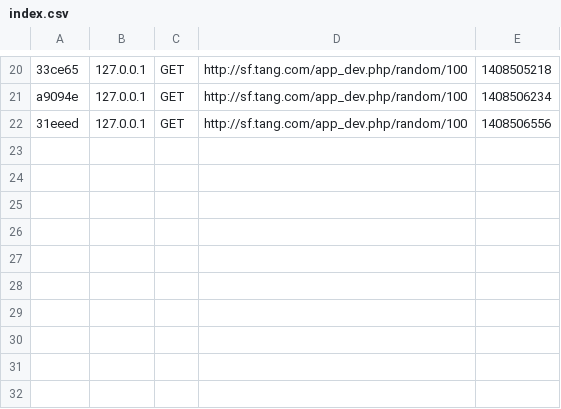
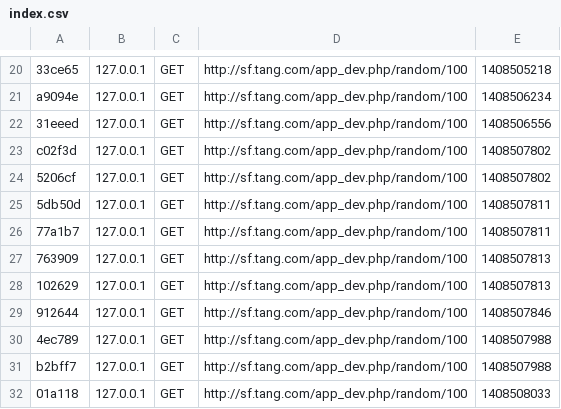
Before and after one commit to tzjcraft/symfony2.3, a CSV file: app/cache/dev/profiler/index.csv, drawn as a sheet; only a part is shown, gaps mark what is left out.

```diff
--- a/app/cache/dev/profiler/index.csv
+++ b/app/cache/dev/profiler/index.csv
@@ -22 +22,11 @@ a9094e,127.0.0.1,GET,http://sf.tang.com/app_dev.php/random/100,1408506234,
 31eeed,127.0.0.1,GET,http://sf.tang.com/app_dev.php/random/100,1408506556,
+c02f3d,127.0.0.1,GET,http://sf.tang.com/app_dev.php/random/100,1408507802,
+5206cf,127.0.0.1,GET,http://sf.tang.com/app_dev.php/random/100,1408507802,
+5db50d,127.0.0.1,GET,http://sf.tang.com/app_dev.php/random/100,1408507811,
+77a1b7,127.0.0.1,GET,http://sf.tang.com/app_dev.php/random/100,1408507811,
+763909,127.0.0.1,GET,http://sf.tang.com/app_dev.php/random/100,1408507813,
+102629,127.0.0.1,GET,http://sf.tang.com/app_dev.php/random/100,1408507813,
+912644,127.0.0.1,GET,http://sf.tang.com/app_dev.php/random/100,1408507846,
+4ec789,127.0.0.1,GET,http://sf.tang.com/app_dev.php/random/100,1408507988,
+b2bff7,127.0.0.1,GET,http://sf.tang.com/app_dev.php/random/100,1408507988,
+01a118,127.0.0.1,GET,http://sf.tang.com/app_dev.php/random/100,1408508033,
```
Also changed, not shown: 3 other files.
